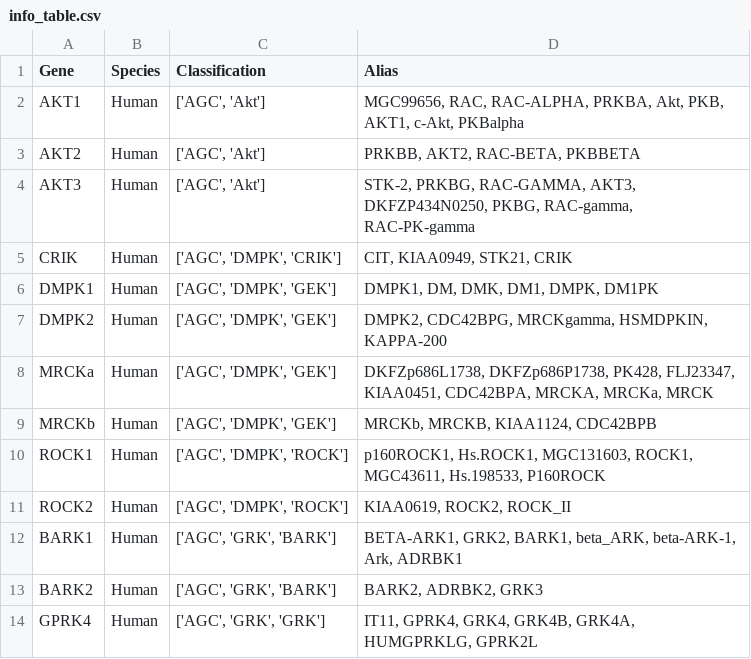
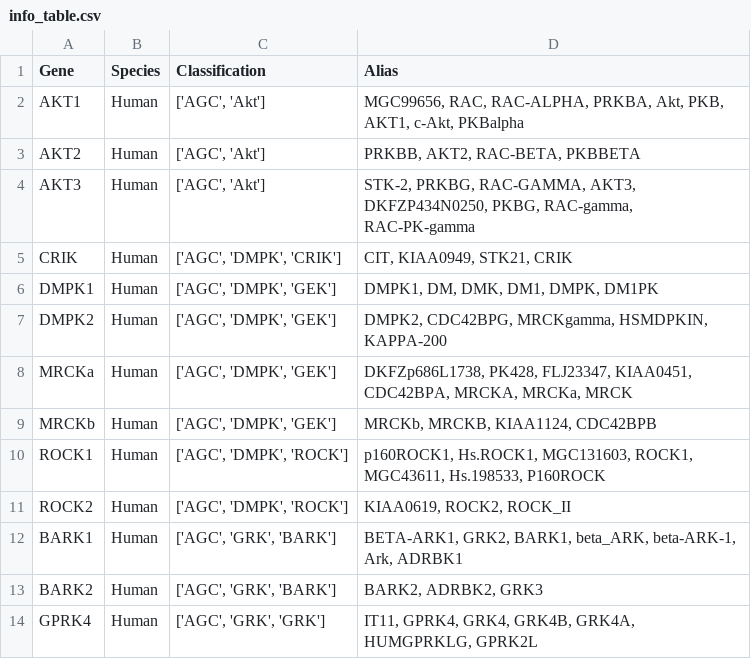
Before and after one commit to daniel235/Phosphorylation, a CSV file: data/info_table.csv, drawn as a sheet; only a part is shown.

Commit message:
fixed alias bug

```diff
--- a/data/info_table.csv
+++ b/data/info_table.csv
@@ -7,3 +7,3 @@ DMPK1	Human	['AGC', 'DMPK', 'GEK']	DMPK1, DM, DMK, DM1, DMPK, DM1PK
 DMPK2	Human	['AGC', 'DMPK', 'GEK']	DMPK2, CDC42BPG, MRCKgamma, HSMDPKIN, KAPPA-200
-MRCKa	Human	['AGC', 'DMPK', 'GEK']	DKFZp686L1738, DKFZp686P1738, PK428, FLJ23347, KIAA0451, CDC42BPA, MRCKA, MRCKa, MRCK
+MRCKa	Human	['AGC', 'DMPK', 'GEK']	DKFZp686L1738, PK428, FLJ23347, KIAA0451, CDC42BPA, MRCKA, MRCKa, MRCK
 MRCKb	Human	['AGC', 'DMPK', 'GEK']	MRCKb, MRCKB, KIAA1124, CDC42BPB
```
Also changed, not shown: 11 other files.
